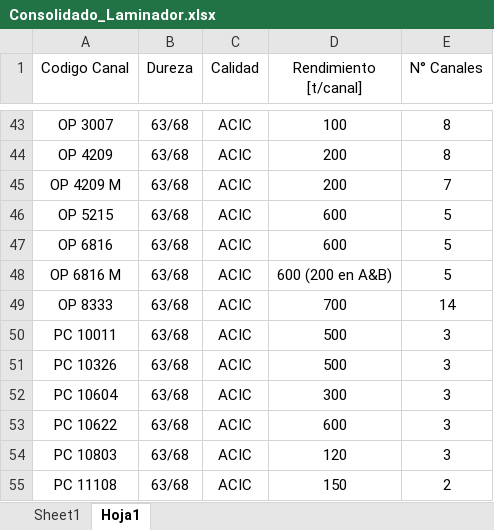
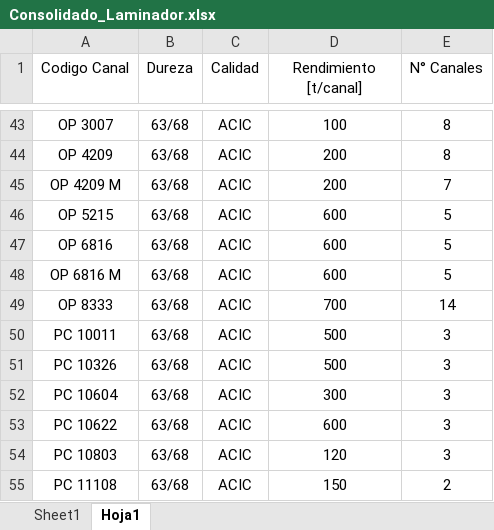
Before and after one commit to AgustinSoto-Lafoy/EQ, an Excel workbook: data/Consolidado_Laminador.xlsx, sheet Hoja1, drawn as a sheet; only a part is shown, gaps mark what is left out; values as stored, in another font and other column widths than the file's, no borders; table styles not drawn; the diff names each change by its address in the sheet, - before the commit and + after, or states it on an @@ line.

```diff
--- a/data/Consolidado_Laminador.xlsx (sheet Hoja1)
+++ b/data/Consolidado_Laminador.xlsx (sheet Hoja1)
-D48 (Rendimiento [t/canal]): 600 (200 en A&B)
+D48 (Rendimiento [t/canal]): 600
```
Also changed, not shown: 1 other file.
